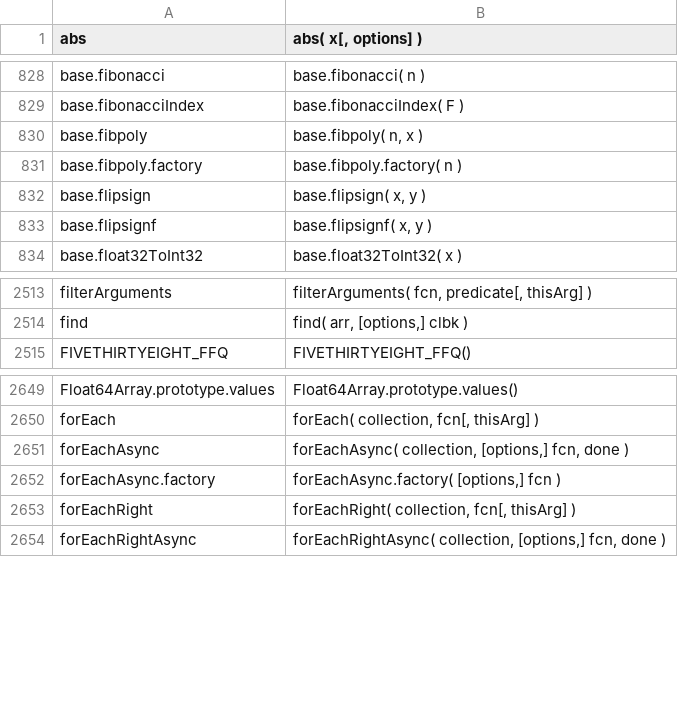
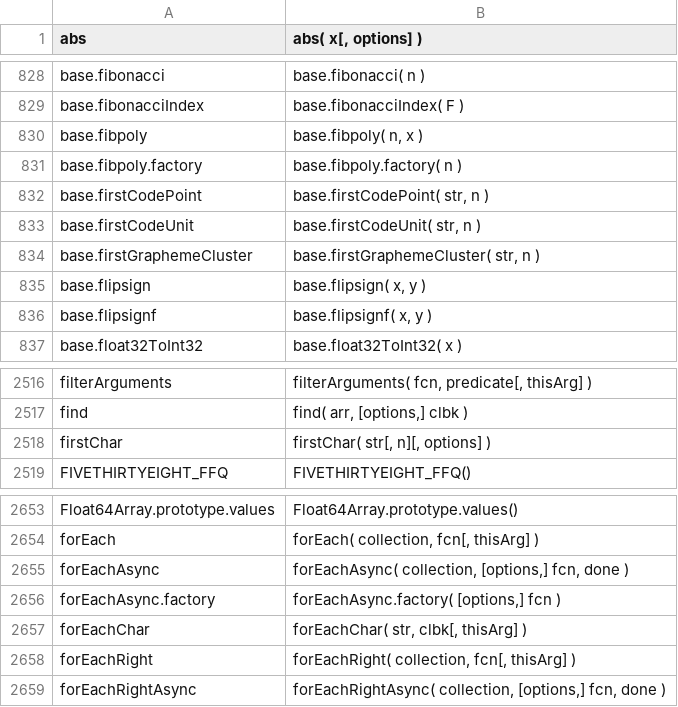
Before and after one commit to stdlib-js/repl-signature, a CSV file: data/data.csv, drawn as a sheet; only a part is shown, gaps mark what is left out; the diff names each change by its address in the sheet, - before the commit and + after, or states it on an @@ line.

```diff
--- a/data/data.csv
+++ b/data/data.csv
+row 832: base.firstCodePoint | base.firstCodePoint( str, n )
+row 833: base.firstCodeUnit | base.firstCodeUnit( str, n )
+row 834: base.firstGraphemeCluster | base.firstGraphemeCluster( str, n )
+row 2518: firstChar | firstChar( str[, n][, options] )
+row 2657: forEachChar | forEachChar( str, clbk[, thisArg] )
```
Also changed, not shown: 2 other files.
